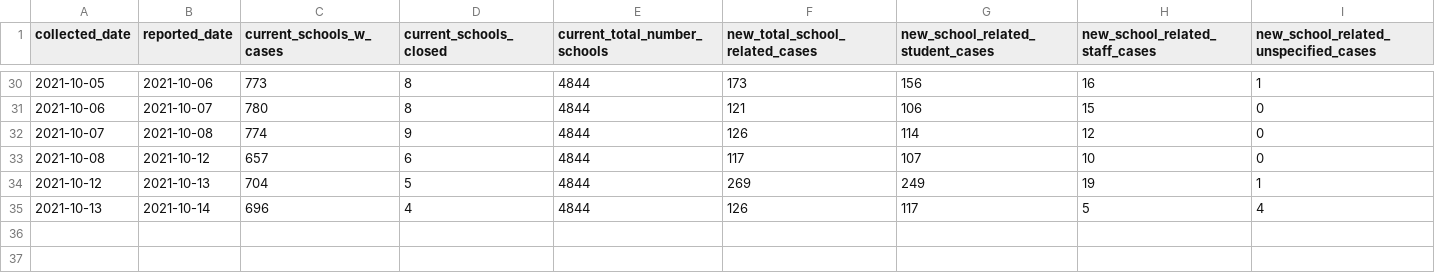
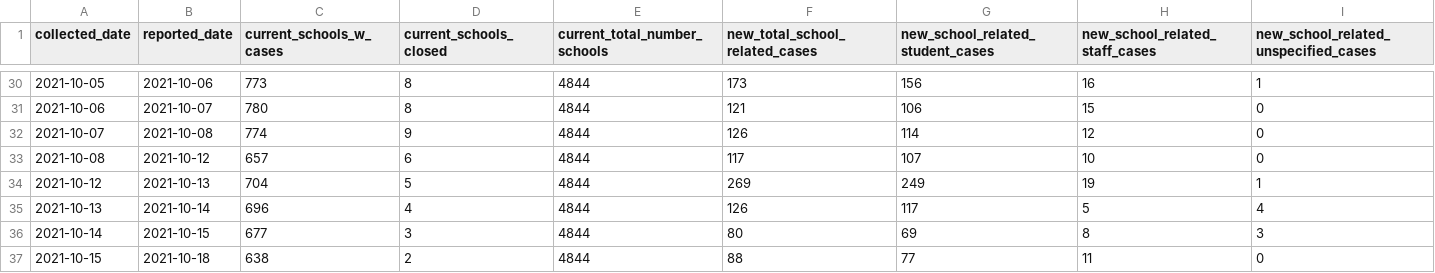
Before and after one commit to connor-cozens/covid19-school-dashboard, a CSV file: data/schoolcovidsummary2021_2022.csv, drawn as a sheet; only a part is shown, gaps mark what is left out; rows hold the shown columns only; the diff names each change by its address in the sheet, - before the commit and + after, or states it on an @@ line.

Commit message:
Manual data update

```diff
--- a/data/schoolcovidsummary2021_2022.csv
+++ b/data/schoolcovidsummary2021_2022.csv
+row 36: 2021-10-14 | 2021-10-15 | 677 | 3 | 4844 | 80 | 69 | 8 | 3
+row 37: 2021-10-15 | 2021-10-18 | 638 | 2 | 4844 | 88 | 77 | 11 | 0
```
Also changed, not shown: 7 other files.
